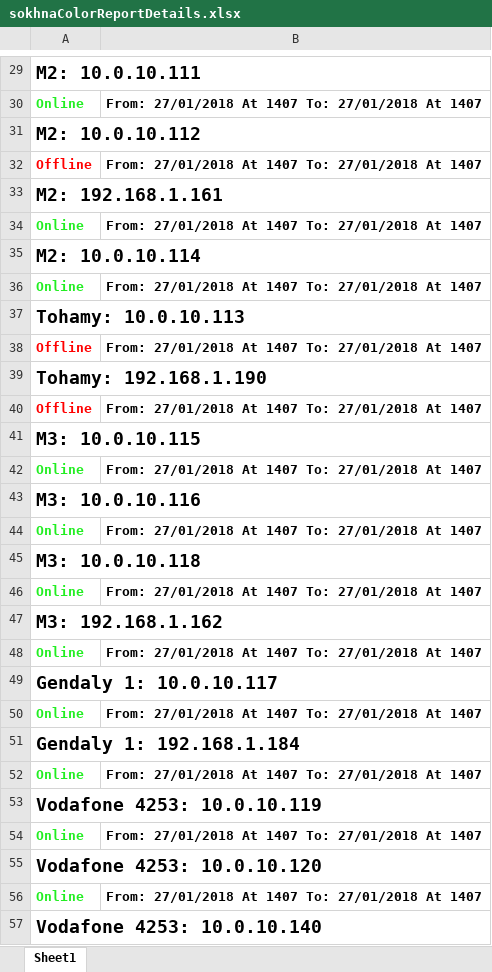
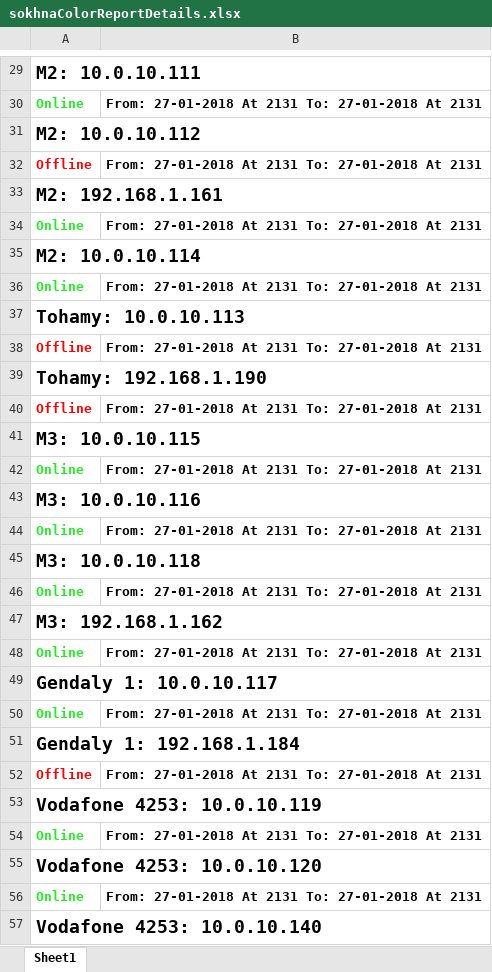
Before and after one commit to BedroomProjects/Pingo, an Excel workbook: WatanyaPingTester/bin/Debug/res/sokhnaColorReportDetails.xlsx, sheet Sheet1, drawn as a sheet; only a part is shown, gaps mark what is left out; values as stored, in another font and other column widths than the file's, no borders; removed rows and columns are numbered as before the commit, all else as after; the diff covers the shown part only; the diff names each change by its address in the sheet, - before the commit and + after, or states it on an @@ line.

```diff
--- a/WatanyaPingTester/bin/Debug/res/sokhnaColorReportDetails.xlsx (sheet Sheet1)
+++ b/WatanyaPingTester/bin/Debug/res/sokhnaColorReportDetails.xlsx (sheet Sheet1)
-B30: From: 27/01/2018 At 1407 To: 27/01/2018 At 1407
+B30: From: 27-01-2018 At 2131 To: 27-01-2018 At 2131
-B32: From: 27/01/2018 At 1407 To: 27/01/2018 At 1407
+B32: From: 27-01-2018 At 2131 To: 27-01-2018 At 2131
-B34: From: 27/01/2018 At 1407 To: 27/01/2018 At 1407
+B34: From: 27-01-2018 At 2131 To: 27-01-2018 At 2131
-B36: From: 27/01/2018 At 1407 To: 27/01/2018 At 1407
+B36: From: 27-01-2018 At 2131 To: 27-01-2018 At 2131
-B38: From: 27/01/2018 At 1407 To: 27/01/2018 At 1407
+B38: From: 27-01-2018 At 2131 To: 27-01-2018 At 2131
-B40: From: 27/01/2018 At 1407 To: 27/01/2018 At 1407
+B40: From: 27-01-2018 At 2131 To: 27-01-2018 At 2131
-B42: From: 27/01/2018 At 1407 To: 27/01/2018 At 1407
+B42: From: 27-01-2018 At 2131 To: 27-01-2018 At 2131
-B44: From: 27/01/2018 At 1407 To: 27/01/2018 At 1407
+B44: From: 27-01-2018 At 2131 To: 27-01-2018 At 2131
-B46: From: 27/01/2018 At 1407 To: 27/01/2018 At 1407
+B46: From: 27-01-2018 At 2131 To: 27-01-2018 At 2131
-B48: From: 27/01/2018 At 1407 To: 27/01/2018 At 1407
+B48: From: 27-01-2018 At 2131 To: 27-01-2018 At 2131
-B50: From: 27/01/2018 At 1407 To: 27/01/2018 At 1407
+B50: From: 27-01-2018 At 2131 To: 27-01-2018 At 2131
-row 52: Online | From: 27/01/2018 At 1407 To: 27/01/2018 At 1407
+row 52: Offline | From: 27-01-2018 At 2131 To: 27-01-2018 At 2131
-B54: From: 27/01/2018 At 1407 To: 27/01/2018 At 1407
+B54: From: 27-01-2018 At 2131 To: 27-01-2018 At 2131
-B56: From: 27/01/2018 At 1407 To: 27/01/2018 At 1407
+B56: From: 27-01-2018 At 2131 To: 27-01-2018 At 2131
```
Also changed, not shown: 8 added rows, 8 removed rows and 43 edited cells elsewhere in this sheet, WatanyaPingTester/bin/Debug/res/sokhnaColorReport.xlsx, 12 other files.
